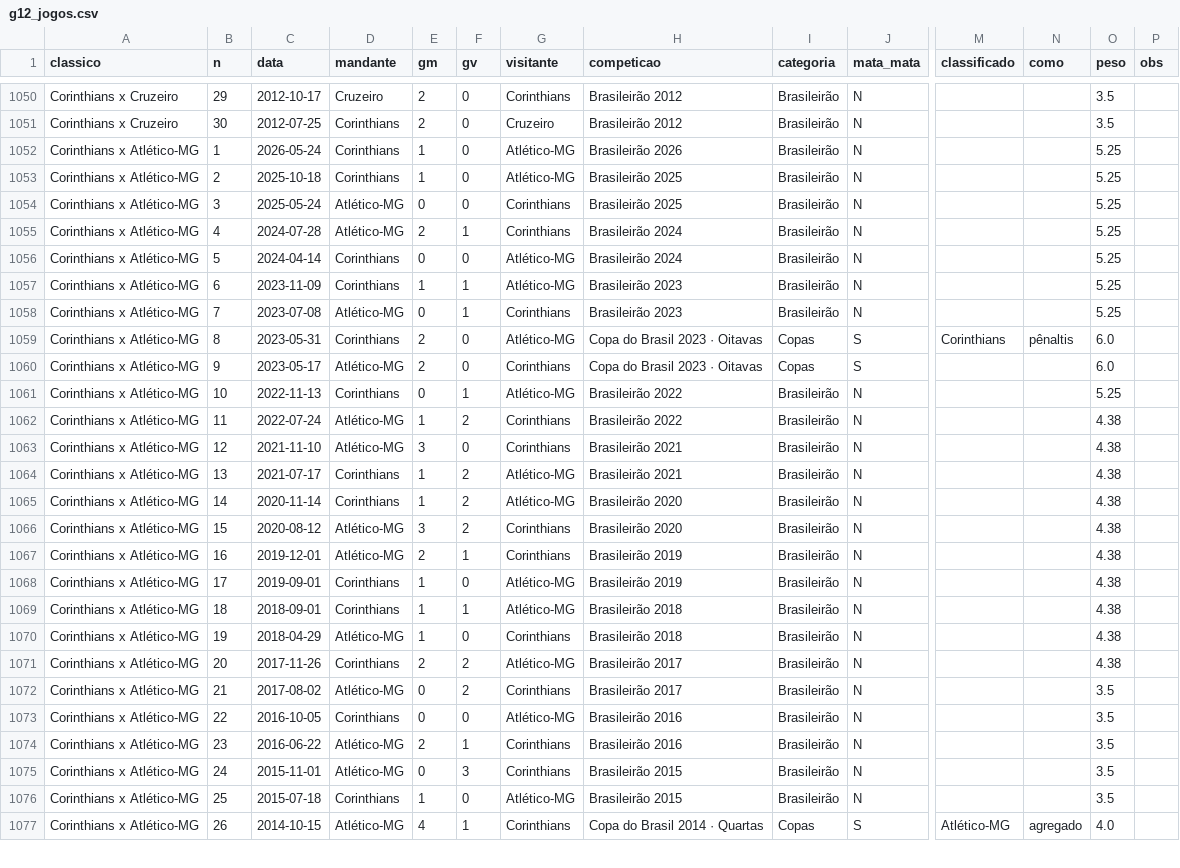
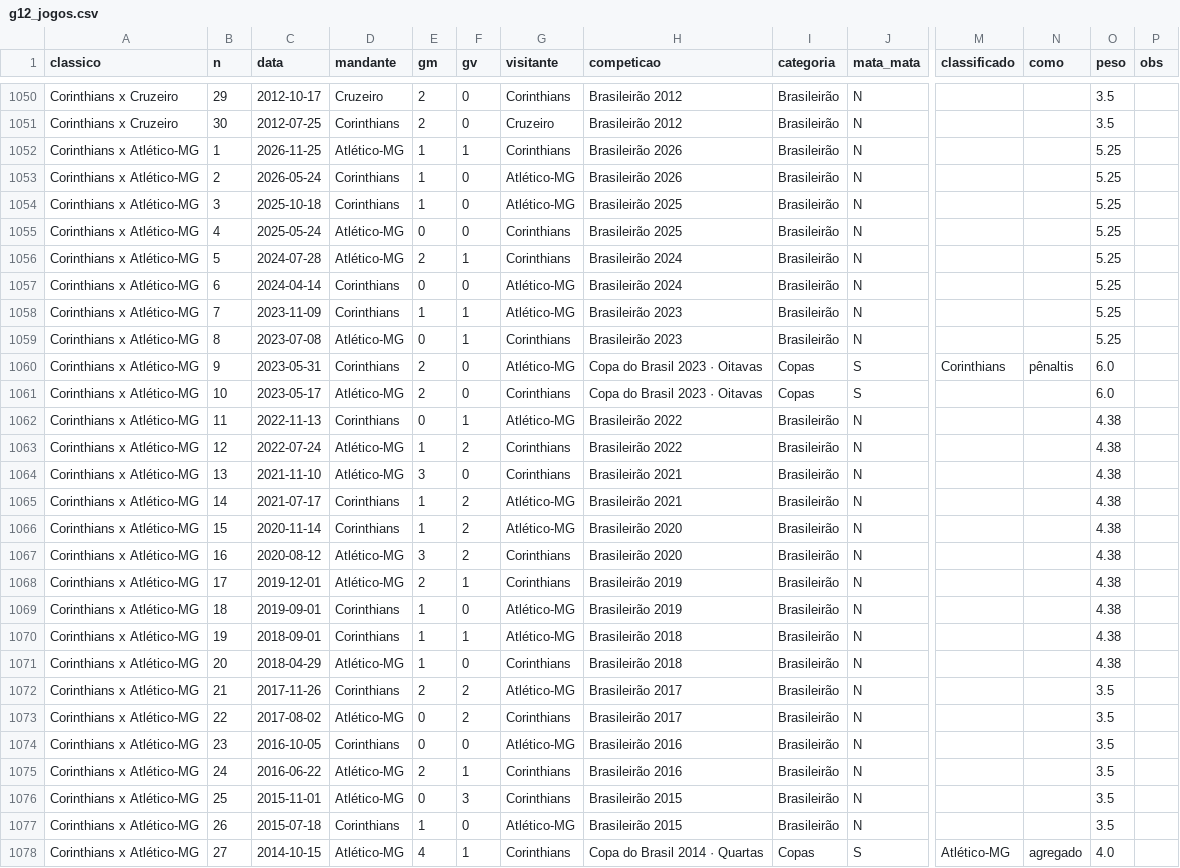
Before and after one commit to vcanedo88/ranking-freguesias, a CSV file: csv/g12_jogos.csv, drawn as a sheet; only a part is shown, gaps mark what is left out; addresses are those after the commit; rows hold the shown columns only; the diff covers the shown part only; the diff names each change by its address in the sheet, - before the commit and + after, or states it on an @@ line.

```diff
--- a/csv/g12_jogos.csv
+++ b/csv/g12_jogos.csv
+row 1052: Corinthians x Atlético-MG | 1 | 2026-11-25 | Atlético-MG | 1 | 1 | Corinthians | Brasileirão 2026 | Brasileirão | N |  |  | 5.25
-B1053 (n): 1
+B1053 (n): 2
-B1054 (n): 2
+B1054 (n): 3
-B1055 (n): 3
+B1055 (n): 4
-B1056 (n): 4
+B1056 (n): 5
-B1057 (n): 5
+B1057 (n): 6
-B1058 (n): 6
+B1058 (n): 7
-B1059 (n): 7
+B1059 (n): 8
-B1060 (n): 8
+B1060 (n): 9
-B1061 (n): 9
+B1061 (n): 10
-B1062 (n): 10
+B1062 (n): 11
-O1062 (peso): 5.25
+O1062 (peso): 4.38
-B1063 (n): 11
+B1063 (n): 12
-B1064 (n): 12
+B1064 (n): 13
-B1065 (n): 13
+B1065 (n): 14
-B1066 (n): 14
+B1066 (n): 15
-B1067 (n): 15
+B1067 (n): 16
-B1068 (n): 16
+B1068 (n): 17
-B1069 (n): 17
+B1069 (n): 18
-B1070 (n): 18
+B1070 (n): 19
-B1071 (n): 19
+B1071 (n): 20
-B1072 (n): 20
+B1072 (n): 21
-O1072 (peso): 4.38
+O1072 (peso): 3.5
-B1073 (n): 21
+B1073 (n): 22
-B1074 (n): 22
+B1074 (n): 23
-B1075 (n): 23
+B1075 (n): 24
-B1076 (n): 24
+B1076 (n): 25
-B1077 (n): 25
+B1077 (n): 26
-B1078 (n): 26
+B1078 (n): 27
```
Also changed, not shown: 1 removed row and 3 edited cells elsewhere in this file, csv/g12_clubes.csv, csv/g12_indices.csv, 17 other files.
